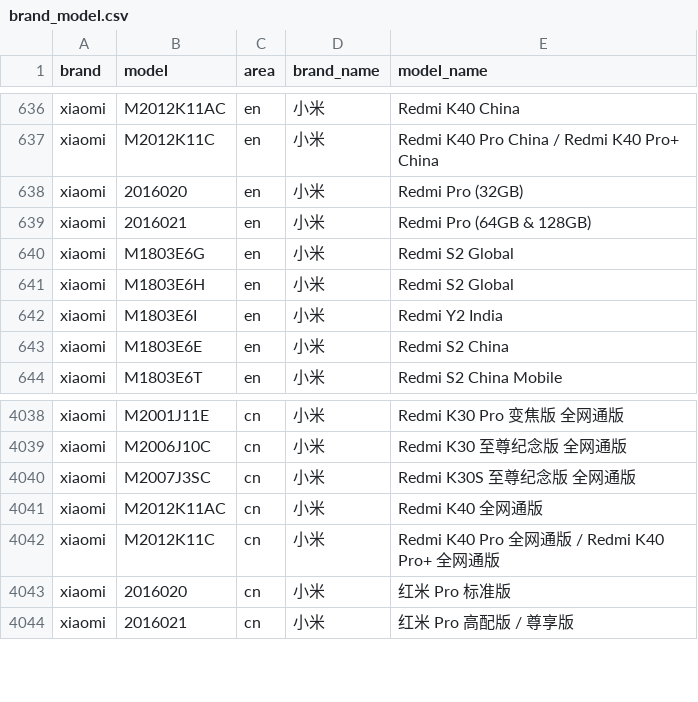
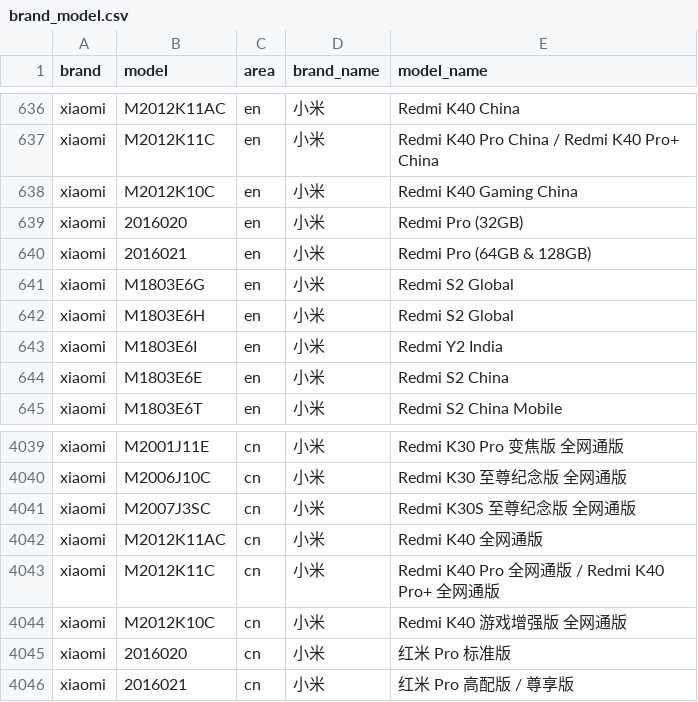
Before and after one commit to jantacy/mobilemodels, a CSV file: brand_model.csv, drawn as a sheet; only a part is shown, gaps mark what is left out.

Commit message:
automated update result file

```diff
--- a/brand_model.csv
+++ b/brand_model.csv
@@ -637,2 +637,3 @@ xiaomi,M2012K11AC,en,小米, Redmi K40 China
 xiaomi,M2012K11C,en,小米, Redmi K40 Pro China / Redmi K40 Pro+ China
+xiaomi,M2012K10C,en,小米, Redmi K40 Gaming China
 xiaomi,2016020,en,小米, Redmi Pro (32GB)
@@ -4042,2 +4043,3 @@ xiaomi,M2012K11AC,cn,小米, Redmi K40 全网通版
 xiaomi,M2012K11C,cn,小米, Redmi K40 Pro 全网通版 / Redmi K40 Pro+ 全网通版
+xiaomi,M2012K10C,cn,小米, Redmi K40 游戏增强版 全网通版
 xiaomi,2016020,cn,小米, 红米 Pro 标准版
```
